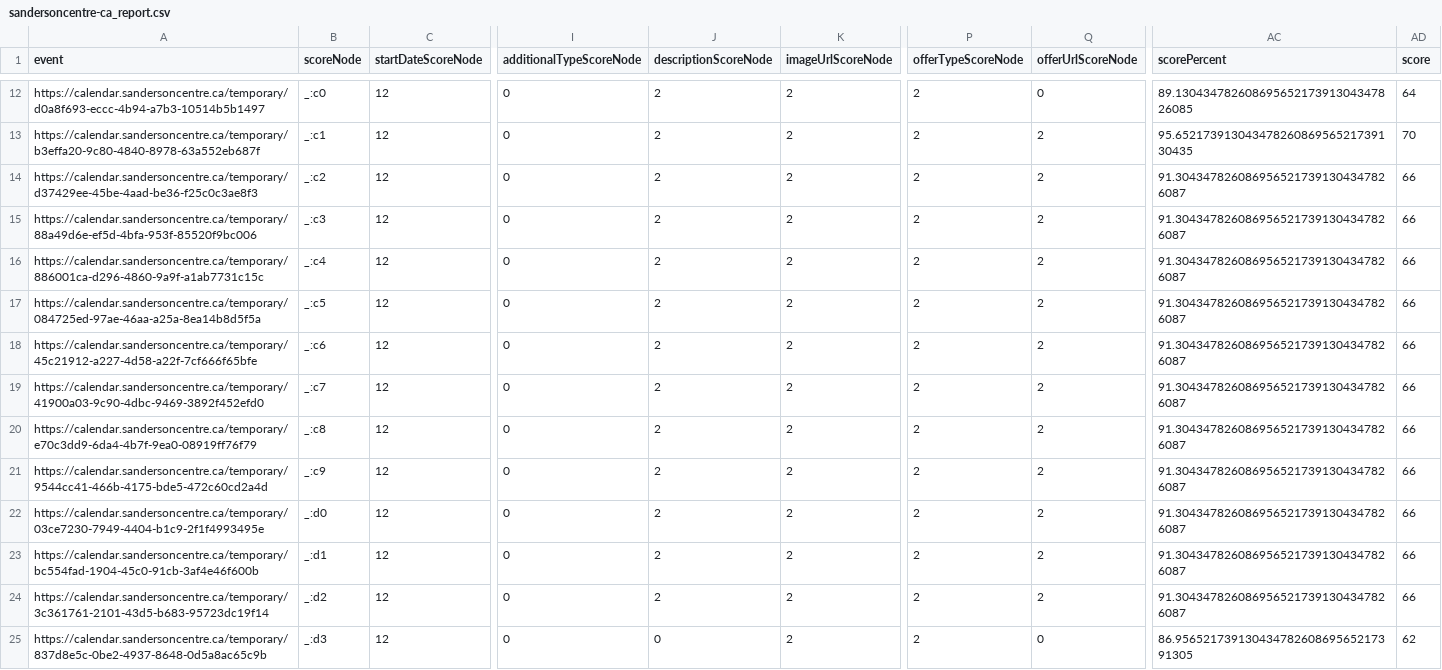
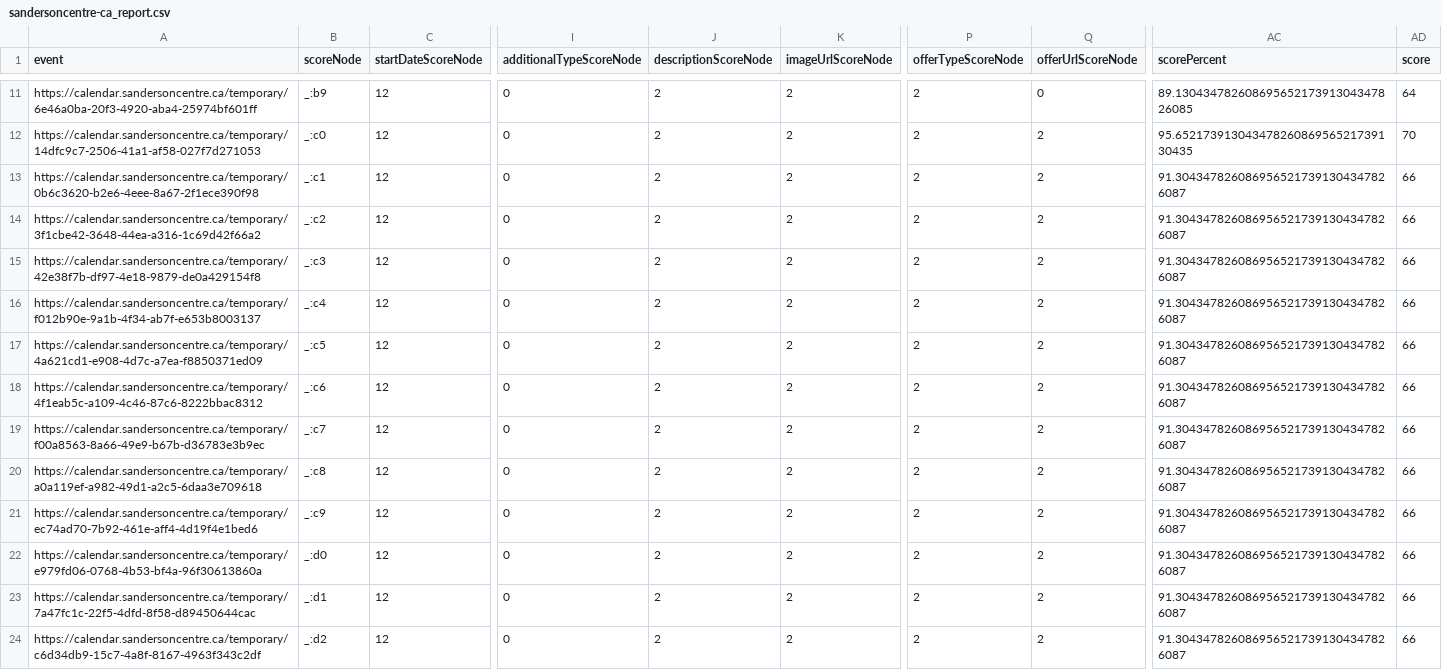
Before and after one commit to culturecreates/artsdata-score, a CSV file: reports/sandersoncentre-ca_report.csv, drawn as a sheet; only a part is shown, gaps mark what is left out; addresses are those after the commit; the diff covers the shown part only; the diff names each change by its address in the sheet, - before the commit and + after, or states it on an @@ line.

```diff
--- a/reports/sandersoncentre-ca_report.csv
+++ b/reports/sandersoncentre-ca_report.csv
-A11 (event): https://calendar.sandersoncentre.ca/temporary/d0a8f693-eccc-4b94-a7b3-10514b5b1497
+A11 (event): https://calendar.sandersoncentre.ca/temporary/6e46a0ba-20f3-4920-aba4-25974bf601ff
-B11 (scoreNode): _:c0
+B11 (scoreNode): _:b9
-A12 (event): https://calendar.sandersoncentre.ca/temporary/b3effa20-9c80-4840-8978-63a552eb687f
+A12 (event): https://calendar.sandersoncentre.ca/temporary/14dfc9c7-2506-41a1-af58-027f7d271053
-B12 (scoreNode): _:c1
+B12 (scoreNode): _:c0
-A13 (event): https://calendar.sandersoncentre.ca/temporary/d37429ee-45be-4aad-be36-f25c0c3ae8f3
+A13 (event): https://calendar.sandersoncentre.ca/temporary/0b6c3620-b2e6-4eee-8a67-2f1ece390f98
-B13 (scoreNode): _:c2
+B13 (scoreNode): _:c1
-A14 (event): https://calendar.sandersoncentre.ca/temporary/88a49d6e-ef5d-4bfa-953f-85520f9bc006
+A14 (event): https://calendar.sandersoncentre.ca/temporary/3f1cbe42-3648-44ea-a316-1c69d42f66a2
-B14 (scoreNode): _:c3
+B14 (scoreNode): _:c2
-A15 (event): https://calendar.sandersoncentre.ca/temporary/886001ca-d296-4860-9a9f-a1ab7731c15c
+A15 (event): https://calendar.sandersoncentre.ca/temporary/42e38f7b-df97-4e18-9879-de0a429154f8
-B15 (scoreNode): _:c4
+B15 (scoreNode): _:c3
-A16 (event): https://calendar.sandersoncentre.ca/temporary/084725ed-97ae-46aa-a25a-8ea14b8d5f5a
+A16 (event): https://calendar.sandersoncentre.ca/temporary/f012b90e-9a1b-4f34-ab7f-e653b8003137
-B16 (scoreNode): _:c5
+B16 (scoreNode): _:c4
-A17 (event): https://calendar.sandersoncentre.ca/temporary/45c21912-a227-4d58-a22f-7cf666f65bfe
+A17 (event): https://calendar.sandersoncentre.ca/temporary/4a621cd1-e908-4d7c-a7ea-f8850371ed09
-B17 (scoreNode): _:c6
+B17 (scoreNode): _:c5
-A18 (event): https://calendar.sandersoncentre.ca/temporary/41900a03-9c90-4dbc-9469-3892f452efd0
+A18 (event): https://calendar.sandersoncentre.ca/temporary/4f1eab5c-a109-4c46-87c6-8222bbac8312
-B18 (scoreNode): _:c7
+B18 (scoreNode): _:c6
-A19 (event): https://calendar.sandersoncentre.ca/temporary/e70c3dd9-6da4-4b7f-9ea0-08919ff76f79
+A19 (event): https://calendar.sandersoncentre.ca/temporary/f00a8563-8a66-49e9-b67b-d36783e3b9ec
-B19 (scoreNode): _:c8
+B19 (scoreNode): _:c7
-A20 (event): https://calendar.sandersoncentre.ca/temporary/9544cc41-466b-4175-bde5-472c60cd2a4d
+A20 (event): https://calendar.sandersoncentre.ca/temporary/a0a119ef-a982-49d1-a2c5-6daa3e709618
-B20 (scoreNode): _:c9
+B20 (scoreNode): _:c8
-A21 (event): https://calendar.sandersoncentre.ca/temporary/03ce7230-7949-4404-b1c9-2f1f4993495e
+A21 (event): https://calendar.sandersoncentre.ca/temporary/ec74ad70-7b92-461e-aff4-4d19f4e1bed6
-B21 (scoreNode): _:d0
+B21 (scoreNode): _:c9
-A22 (event): https://calendar.sandersoncentre.ca/temporary/bc554fad-1904-45c0-91cb-3af4e46f600b
+A22 (event): https://calendar.sandersoncentre.ca/temporary/e979fd06-0768-4b53-bf4a-96f30613860a
-B22 (scoreNode): _:d1
+B22 (scoreNode): _:d0
-A23 (event): https://calendar.sandersoncentre.ca/temporary/3c361761-2101-43d5-b683-95723dc19f14
+A23 (event): https://calendar.sandersoncentre.ca/temporary/7a47fc1c-22f5-4dfd-8f58-d89450644cac
-B23 (scoreNode): _:d2
+B23 (scoreNode): _:d1
-A24 (event): https://calendar.sandersoncentre.ca/temporary/837d8e5c-0be2-4937-8648-0d5a8ac65c9b
+A24 (event): https://calendar.sandersoncentre.ca/temporary/c6d34db9-15c7-4a8f-8167-4963f343c2df
-B24 (scoreNode): _:d3
+B24 (scoreNode): _:d2
-J24 (descriptionScoreNode): 0
+J24 (descriptionScoreNode): 2
-Q24 (offerUrlScoreNode): 0
+Q24 (offerUrlScoreNode): 2
-AC24 (scorePercent): 86.95652173913043478260869565217391305
+AC24 (scorePercent): 91.3043478260869565217391304347826087
-AD24 (score): 62
+AD24 (score): 66
```
Also changed, not shown: 1 removed row and 80 edited cells elsewhere in this file.
